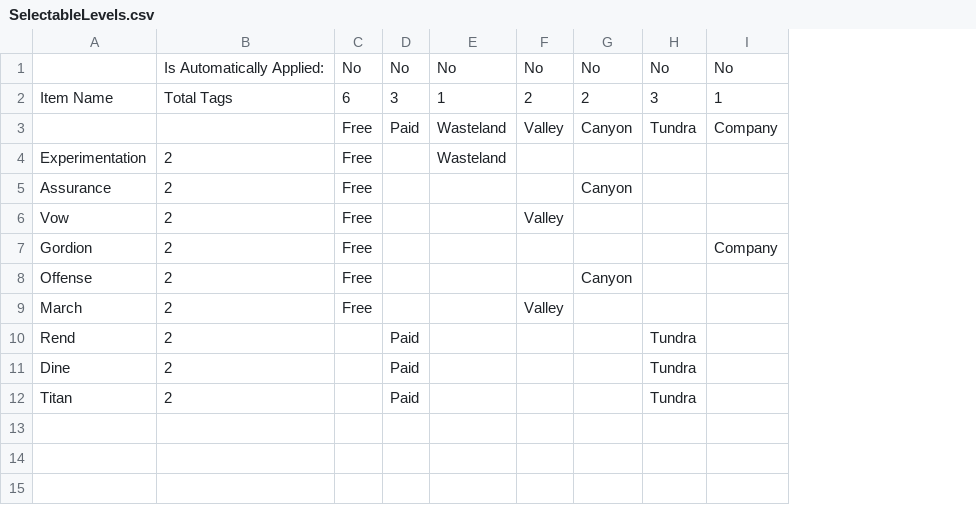
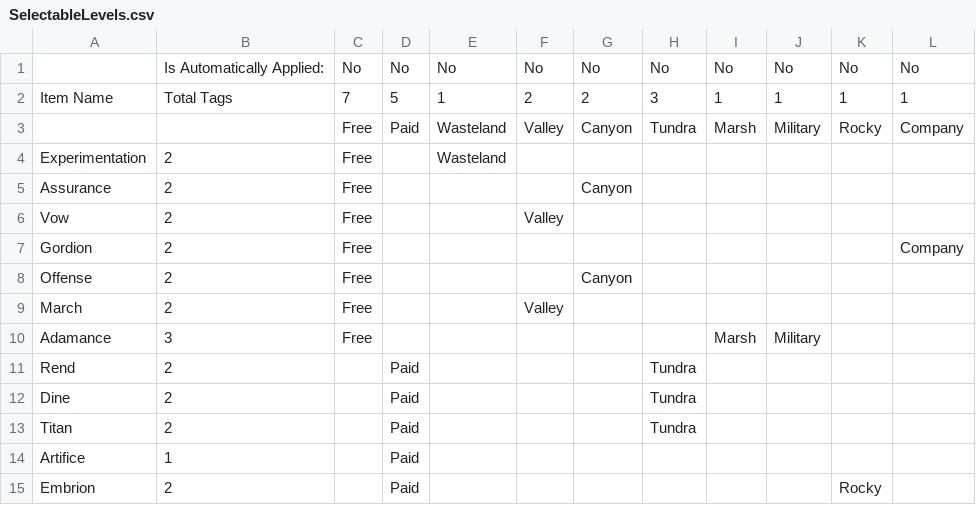
Before and after one commit to IAmBatby/LethalLevelLoader, a CSV file: LethalLevelLoader/VanillaContentTags/SelectableLevels.csv, drawn as a sheet; the diff names each change by its address in the sheet, - before the commit and + after, or states it on an @@ line.

```diff
--- a/LethalLevelLoader/VanillaContentTags/SelectableLevels.csv
+++ b/LethalLevelLoader/VanillaContentTags/SelectableLevels.csv
+column I, rows 1-3: No | 1 | Marsh
+column J, rows 1-3: No | 1 | Military
+column K, rows 1-3: No | 1 | Rocky
-C2: 6
+C2: 7
-D2: 3
+D2: 5
+row 10: Adamance | 3 | Free |  |  |  |  |  | Marsh | Military
+row 14: Artifice | 1 |  | Paid
+row 15: Embrion | 2 |  | Paid |  |  |  |  |  |  | Rocky
```
Also changed, not shown: LethalLevelLoader/VanillaContentTags/Enemies.csv, LethalLevelLoader/VanillaContentTags/Items.csv, 37 other files.
